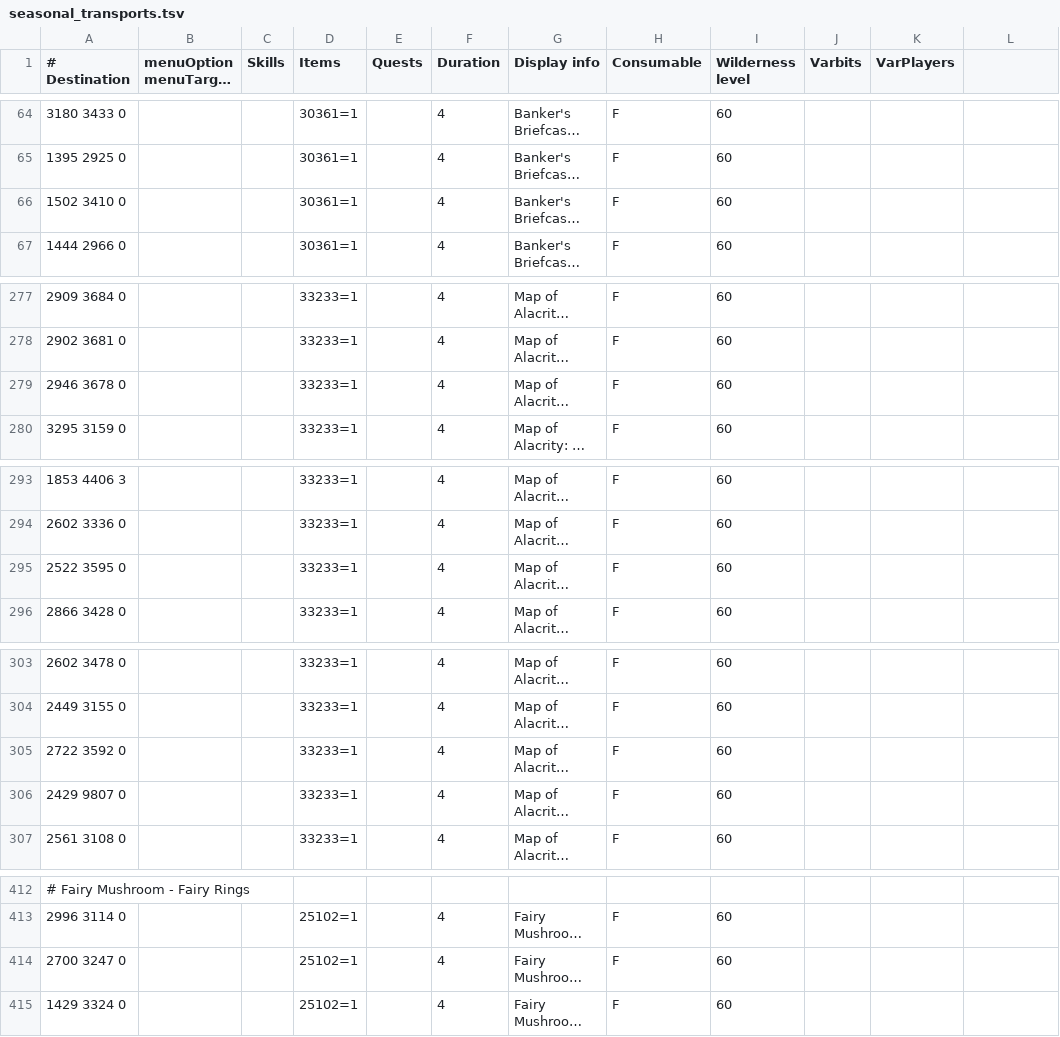
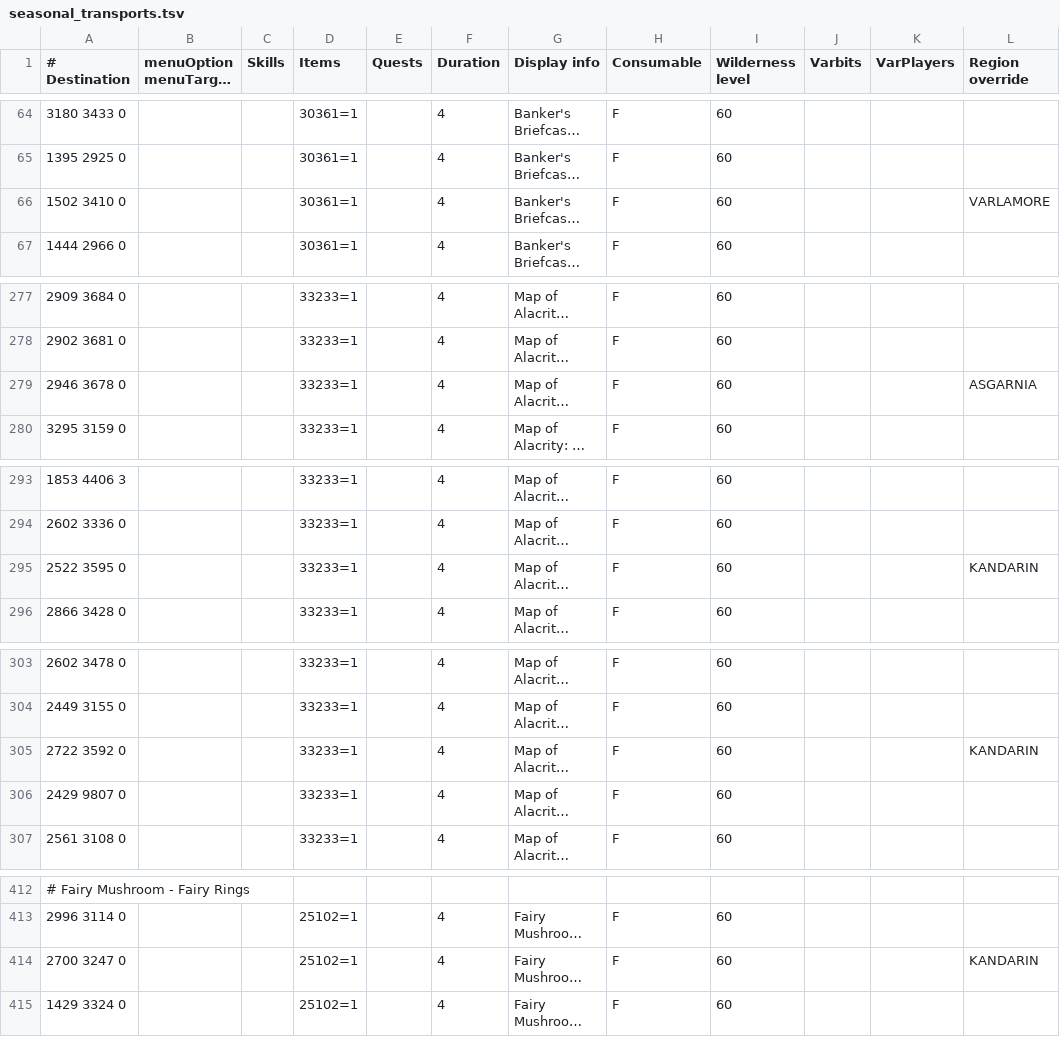
Before and after one commit to Skretzo/shortest-path, a TSV file: src/main/resources/transports/seasonal_transports.tsv, drawn as a sheet; only a part is shown, gaps mark what is left out; long unchanged cells end in …; the diff covers the shown part only; the diff names each change by its address in the sheet, - before the commit and + after, or states it on an @@ line.

```diff
--- a/src/main/resources/transports/seasonal_transports.tsv
+++ b/src/main/resources/transports/seasonal_transports.tsv
-L1: (empty)
+L1: Region override
-L66 (Region override): (empty)
+L66 (Region override): VARLAMORE
-L279 (Region override): (empty)
+L279 (Region override): ASGARNIA
-L295 (Region override): (empty)
+L295 (Region override): KANDARIN
-L305 (Region override): (empty)
+L305 (Region override): KANDARIN
-L414 (Region override): (empty)
+L414 (Region override): KANDARIN
```
Also changed, not shown: 1 edited cell elsewhere in this file, src/main/resources/leagues/regions.tsv, 5 other files.
